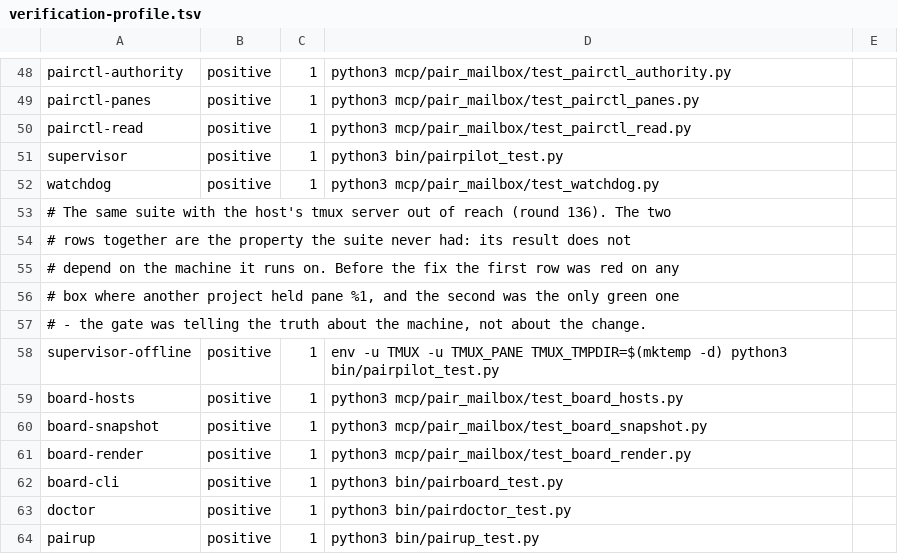
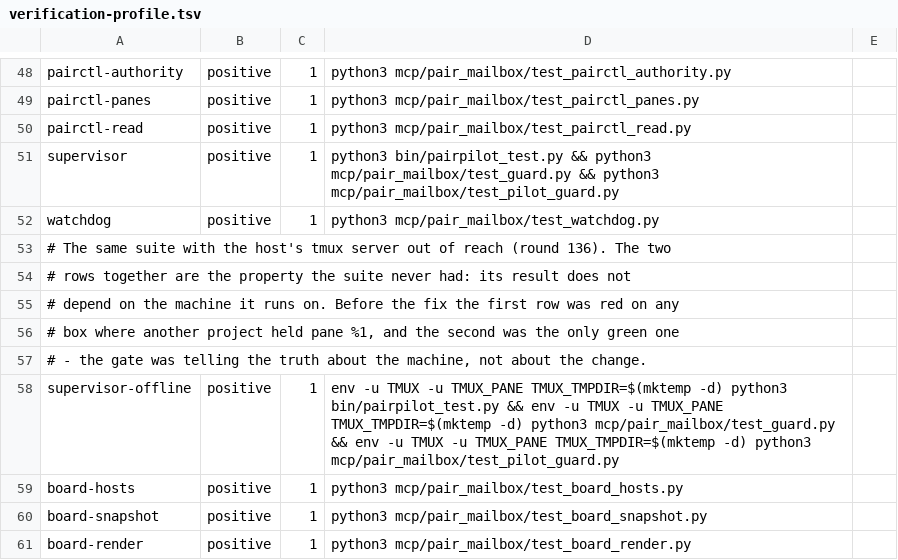
Before and after one commit to AVP-Dev/pair-mailbox, a TSV file: scripts/verification-profile.tsv, drawn as a sheet; only a part is shown, gaps mark what is left out; the shorter side is filled out with more unchanged rows.

Commit message:
Round 146: one failing rule must not kill the supervisor
The measured death (2026-10-25, this project's own supervisor): one
`tmux send-keys` into a pane whose CLI had stopped consuming input hung
for the full 5-second timeout and raised subprocess.TimeoutExpired. The
pilot's flush_outbox caught ComposerBusy and nothing else, so the
exception escaped the tick, the whole pairpilot died, and EVERY rule it
carried went dark with it — the silence check, the stalled-agent check,
and the monologue watchdog. A dead supervisor is the one failure no
watchdog can notice: the pilot.log of this project still carries that
traceback.

Three layers, each at the right altitude:

- composer.py: a tmux timeout is what it physically is — the pane did
  not answer in time. It becomes ComposerBusy, the one exception every
  caller already handles, so the delivery is skipped for this tick.
  Every raw send-keys in the module goes through the one wrapper.
- server.py: the same hang would kill the MCP server too, and a dead
  server cannot answer pair_read. The ring is best-effort by design —
  the mailbox letter is the guarantee — so a timeout is a recorded miss.
- guard.py: the pass runs each rule inside its own guard. One rule that
  throws is journalled and skipped; the rest of the pass still happens.
  The supervisor's value is the SUM of its rules.

The guard lives in its own module because bin/pairpilot is frozen at 2814
lines by the size gate; the pilot now sits at 2799, below its old
ceiling, and the order of the rules is one fact in one place.

Tests: test_composer.py (a timeout is busy on every send-keys path),
test_guard.py (the guard is a unit), test_pilot_guard.py (the supervisor
survives a failing rule, and the startup brief still reaches the human).
verify-map and verification-profile route the new files into the
supervisor suite, so the changed gate runs them.

Full gate: scripts/verify-project.sh — 0 required failures, 0 warnings.

```diff
--- a/scripts/verification-profile.tsv
+++ b/scripts/verification-profile.tsv
@@ -50,3 +50,3 @@ pairctl-panes	positive	1	python3 mcp/pair_mailbox/test_pairctl_panes.py
 pairctl-read	positive	1	python3 mcp/pair_mailbox/test_pairctl_read.py
-supervisor	positive	1	python3 bin/pairpilot_test.py
+supervisor	positive	1	python3 bin/pairpilot_test.py && python3 mcp/pair_mailbox/test_guard.py && python3 mcp/pair_mailbox/test_pilot_guard.py
 watchdog	positive	1	python3 mcp/pair_mailbox/test_watchdog.py
@@ -57,3 +57,3 @@ watchdog	positive	1	python3 mcp/pair_mailbox/test_watchdog.py
 # - the gate was telling the truth about the machine, not about the change.
-supervisor-offline	positive	1	env -u TMUX -u TMUX_PANE TMUX_TMPDIR=$(mktemp -d) python3 bin/pairpilot_test.py
+supervisor-offline	positive	1	env -u TMUX -u TMUX_PANE TMUX_TMPDIR=$(mktemp -d) python3 bin/pairpilot_test.py && env -u TMUX -u TMUX_PANE TMUX_TMPDIR=$(mktemp -d) python3 mcp/pair_mailbox/test_guard.py && env -u TMUX -u TMUX_PANE TMUX_TMPDIR=$(mktemp -d) python3 mcp/pair_mailbox/test_pilot_guard.py
 board-hosts	positive	1	python3 mcp/pair_mailbox/test_board_hosts.py
```
Also changed, not shown: scripts/verify-map.tsv, 7 other files.
